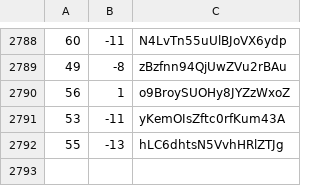
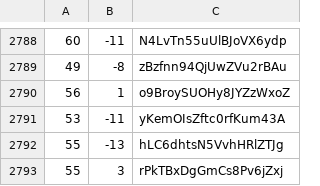
Before and after one commit to martinjc/action-and-map, a CSV file: web/data/data.csv, drawn as a sheet; only a part is shown, gaps mark what is left out; the diff names each change by its address in the sheet, - before the commit and + after, or states it on an @@ line.

Commit message:
update

```diff
--- a/web/data/data.csv
+++ b/web/data/data.csv
+row 2793: 55 | 3 | rPkTBxDgGmCs8Pv6jZxj
```
